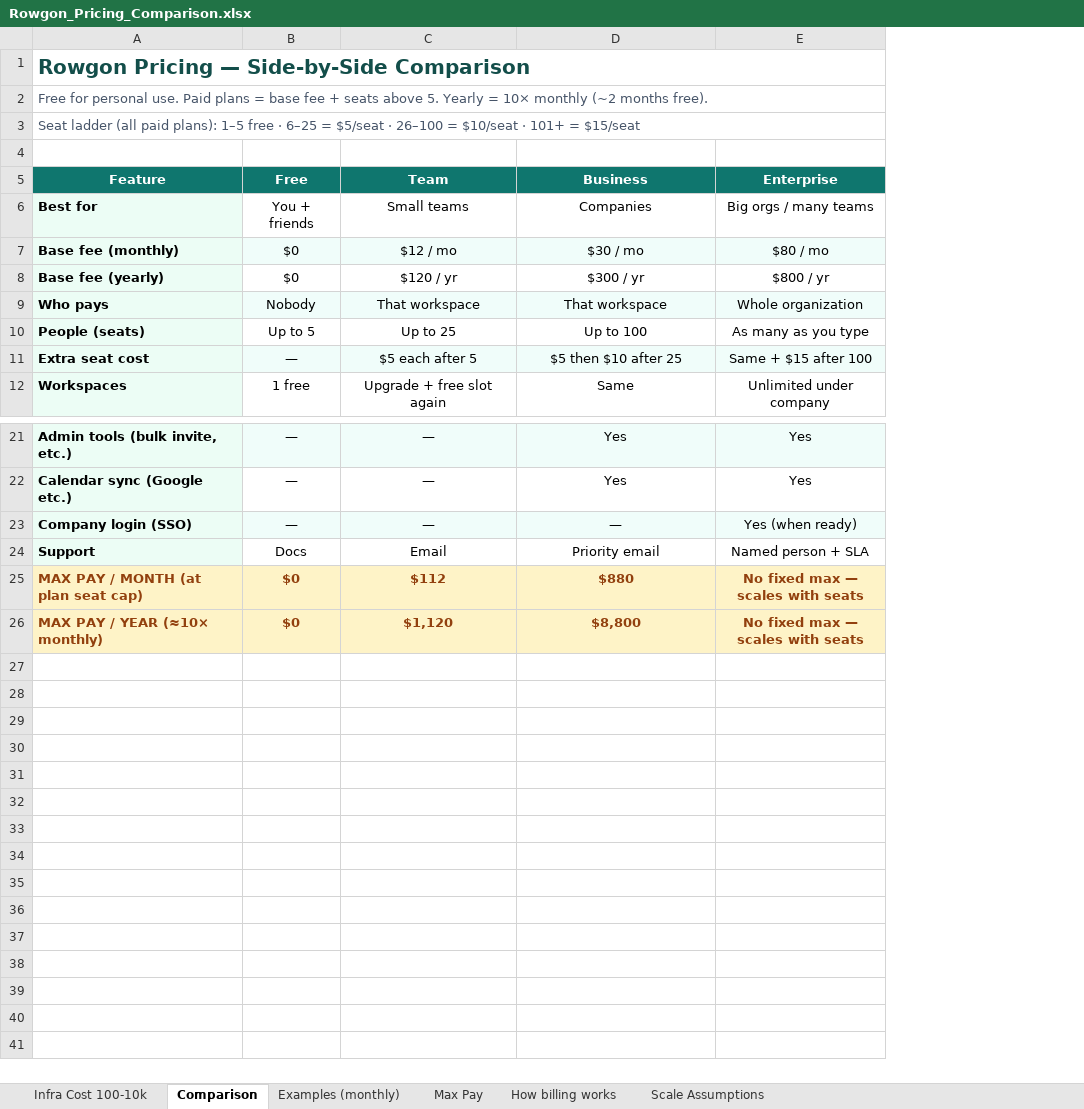
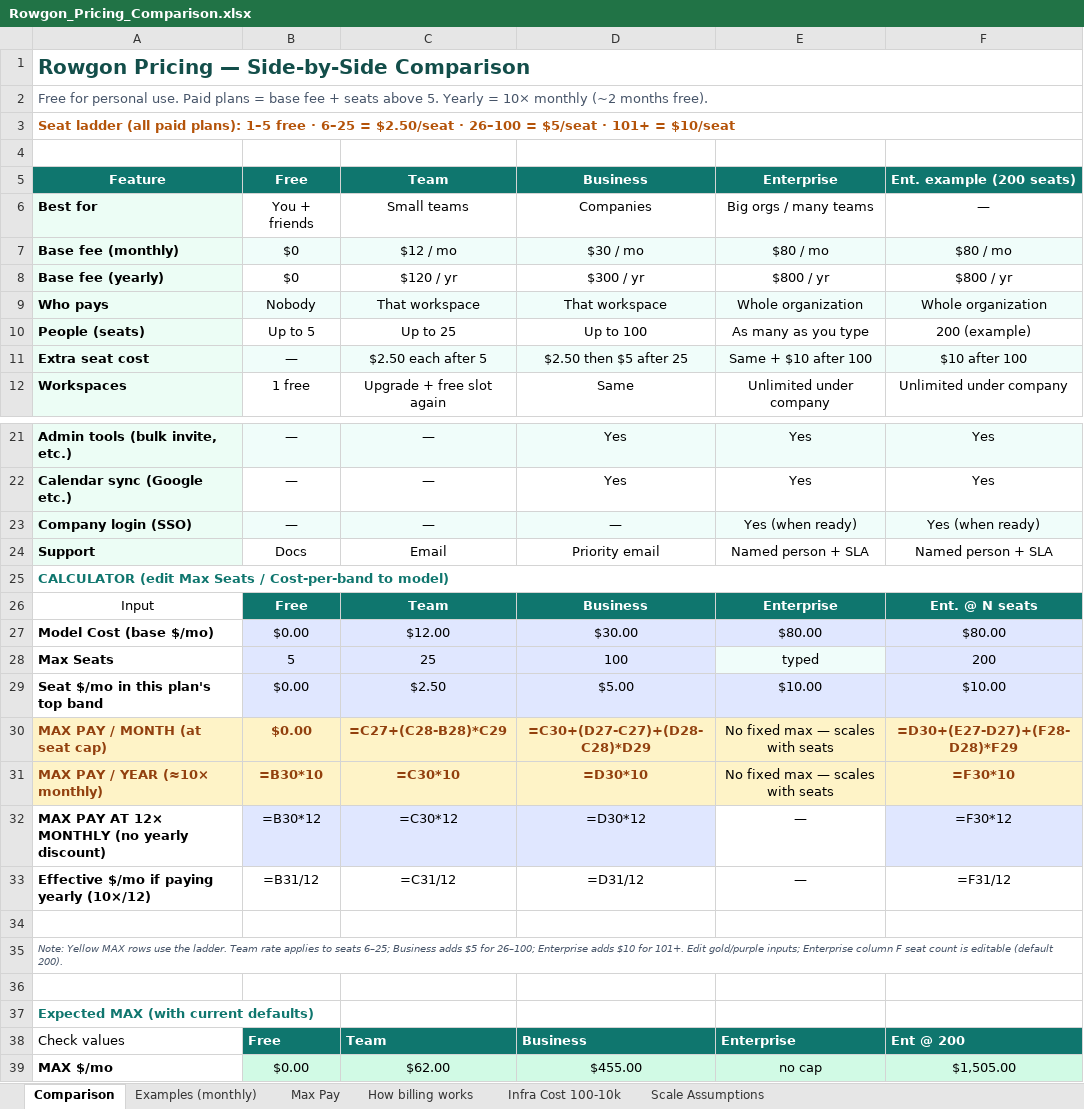
Before and after one commit to Dralorex/The-Hollow-Crown-Task-Manager, an Excel workbook: Rowgon_Pricing_Comparison.xlsx, sheet Comparison, drawn as a sheet; only a part is shown, gaps mark what is left out; values as stored, in another font and other column widths than the file's, no borders; formulas without a stored value are shown as written; removed rows and columns are numbered as before the commit, all else as after; the diff names each change by its address in the sheet, - before the commit and + after, or states it on an @@ line.

```diff
--- a/Rowgon_Pricing_Comparison.xlsx (sheet Comparison)
+++ b/Rowgon_Pricing_Comparison.xlsx (sheet Comparison)
@@ sheet tab order changed: Comparison | Examples (monthly) | Max Pay | How billing works | Infra Cost 100-10k | Scale Assumptions @@
+column F, rows 5-12: Ent. example (200 seats) | — | $80 / mo | $800 / yr | Whole organization | 200 (example) | $10 after 100 | Unlimited under company; rows 21-24: Yes | Yes | Yes (when ready) | Named person + SLA; row 31: =F30*10
-A3: …6–25 = $5/seat · 26–100 = $10/seat · 101+ = $15/seat
+A3: …6–25 = $2.50/seat · 26–100 = $5/seat · 101+ = $10/seat
@@ A3 bold: off → on, text colour: #475569 → #B45309 @@
-C11: $5 each after 5
+C11: $2.50 each after 5
-D11: $5 then $10 after 25
+D11: $2.50 then $5 after 25
-E11: Same + $15 after 100
+E11: Same + $10 after 100
-row 25: MAX PAY / MONTH (at plan seat cap) | $0 | $112 | $880 | No fixed max — scales with seats
+row 25: CALCULATOR (edit Max Seats / Cost-per-band to model)
+row 26: Input | Free | Team | Business | Enterprise | Ent. @ N seats
+row 27: Model Cost (base $/mo) | $0.00 | $12.00 | $30.00 | $80.00 | $80.00
+row 28: Max Seats | 5 | 25 | 100 | typed | 200
+row 29: Seat $/mo in this plan's top band | $0.00 | $2.50 | $5.00 | $10.00 | $10.00
+row 30: MAX PAY / MONTH (at seat cap) | $0.00 | =C27+(C28-B28)*C29 | =C30+(D27-C27)+(D28-C28)*D29 | No fixed max — scales with seats | =D30+(E27-D27)+(F28-D28)*F29
-B31: $0
+B31: =B30*10
-C31: $1,120
+C31: =C30*10
-D31: $8,800
+D31: =D30*10
@@ E31 bold: on → off, text colour: #92400E → black @@
+row 32: MAX PAY AT 12× MONTHLY (no yearly discount) | =B30*12 | =C30*12 | =D30*12 | — | =F30*12
+row 33: Effective $/mo if paying yearly (10×/12) | =B31/12 | =C31/12 | =D31/12 | — | =F31/12
+row 34: (empty)
+row 35: Note: Yellow MAX rows use the ladder. Team rate applies to seats 6–25; Business adds $5 for 26–100; Enterprise adds $10 for 101+. Edit gold/purple inputs; Enterprise column F seat count is editable (default 200).
+row 36: (empty)
+row 37: Expected MAX (with current defaults)
+row 38: Check values | Free | Team | Business | Enterprise | Ent @ 200
+row 39: MAX $/mo | $0.00 | $62.00 | $455.00 | no cap | $1,505.00
```
Also changed, not shown: sheet Examples (monthly), sheet Max Pay, sheet How billing works, sheet Infra Cost 100-10k.
